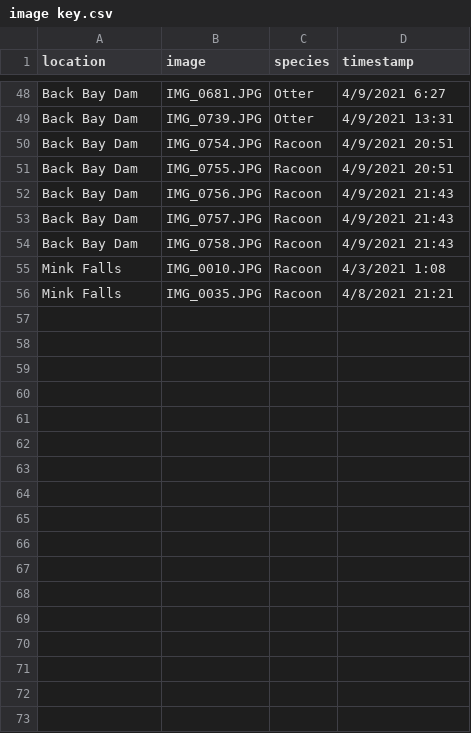
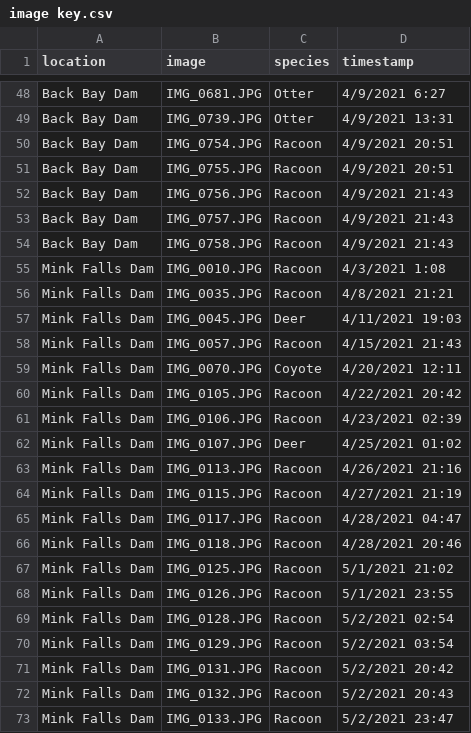
Before and after one commit to KrisWSO/wildviewer, a CSV file: image key.csv, drawn as a sheet; only a part is shown, gaps mark what is left out; the diff covers the shown part only.

Commit message:
2021-05-05 image update

```diff
--- a/image key.csv
+++ b/image key.csv
@@ -54,3 +54,20 @@ Back Bay Dam,IMG_0757.JPG,Racoon,4/9/2021 21:43
 Back Bay Dam,IMG_0758.JPG,Racoon,4/9/2021 21:43
-Mink Falls,IMG_0010.JPG,Racoon,4/3/2021 1:08
-Mink Falls,IMG_0035.JPG,Racoon,4/8/2021 21:21
+Mink Falls Dam,IMG_0010.JPG,Racoon,4/3/2021 1:08
+Mink Falls Dam,IMG_0035.JPG,Racoon,4/8/2021 21:21
+Mink Falls Dam,IMG_0045.JPG,Deer,4/11/2021 19:03
+Mink Falls Dam,IMG_0057.JPG,Racoon,4/15/2021 21:43
+Mink Falls Dam,IMG_0070.JPG,Coyote,4/20/2021 12:11
+Mink Falls Dam,IMG_0105.JPG,Racoon,4/22/2021 20:42
+Mink Falls Dam,IMG_0106.JPG,Racoon,4/23/2021 02:39
+Mink Falls Dam,IMG_0107.JPG,Deer,4/25/2021 01:02
+Mink Falls Dam,IMG_0113.JPG,Racoon,4/26/2021 21:16
+Mink Falls Dam,IMG_0115.JPG,Racoon,4/27/2021 21:19
+Mink Falls Dam,IMG_0117.JPG,Racoon,4/28/2021 04:47
+Mink Falls Dam,IMG_0118.JPG,Racoon,4/28/2021 20:46
+Mink Falls Dam,IMG_0125.JPG,Racoon,5/1/2021 21:02
+Mink Falls Dam,IMG_0126.JPG,Racoon,5/1/2021 23:55
+Mink Falls Dam,IMG_0128.JPG,Racoon,5/2/2021 02:54
+Mink Falls Dam,IMG_0129.JPG,Racoon,5/2/2021 03:54
+Mink Falls Dam,IMG_0131.JPG,Racoon,5/2/2021 20:42
+Mink Falls Dam,IMG_0132.JPG,Racoon,5/2/2021 20:43
+Mink Falls Dam,IMG_0133.JPG,Racoon,5/2/2021 23:47
```
Also changed, not shown: 10 added rows elsewhere in this file, 28 other files.
